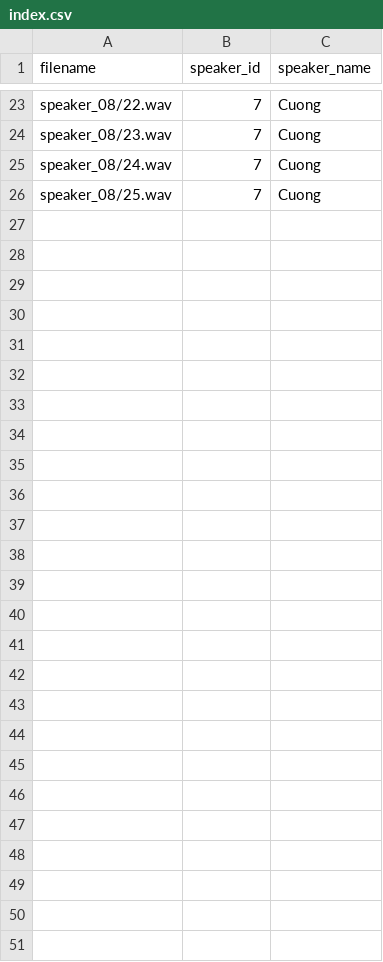
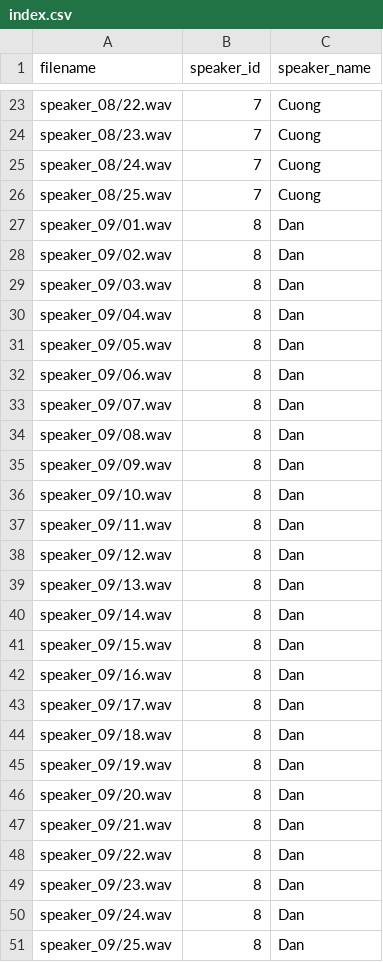
Before and after one commit to cuong25ms23319-netizen/DSP501-Speaker-Identification-Project, a CSV file: data/index.csv, drawn as a sheet; only a part is shown, gaps mark what is left out.

Commit message:
+ added Dan data

```diff
--- a/data/index.csv
+++ b/data/index.csv
@@ -26 +26,26 @@ speaker_08/24.wav,7,Cuong
 speaker_08/25.wav,7,Cuong
+speaker_09/01.wav,8,Dan
+speaker_09/02.wav,8,Dan
+speaker_09/03.wav,8,Dan
+speaker_09/04.wav,8,Dan
+speaker_09/05.wav,8,Dan
+speaker_09/06.wav,8,Dan
+speaker_09/07.wav,8,Dan
+speaker_09/08.wav,8,Dan
+speaker_09/09.wav,8,Dan
+speaker_09/10.wav,8,Dan
+speaker_09/11.wav,8,Dan
+speaker_09/12.wav,8,Dan
+speaker_09/13.wav,8,Dan
+speaker_09/14.wav,8,Dan
+speaker_09/15.wav,8,Dan
+speaker_09/16.wav,8,Dan
+speaker_09/17.wav,8,Dan
+speaker_09/18.wav,8,Dan
+speaker_09/19.wav,8,Dan
+speaker_09/20.wav,8,Dan
+speaker_09/21.wav,8,Dan
+speaker_09/22.wav,8,Dan
+speaker_09/23.wav,8,Dan
+speaker_09/24.wav,8,Dan
+speaker_09/25.wav,8,Dan
```
Also changed, not shown: 27 other files.
